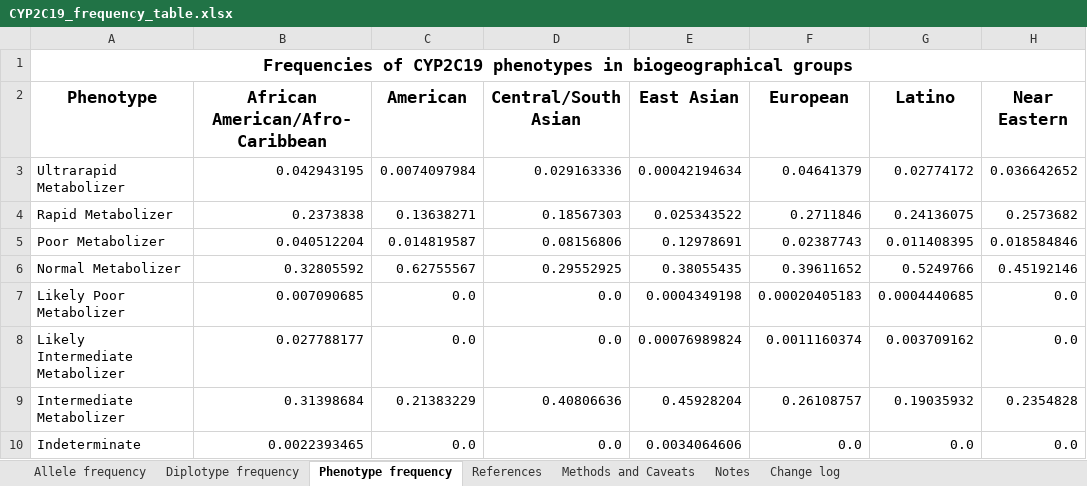
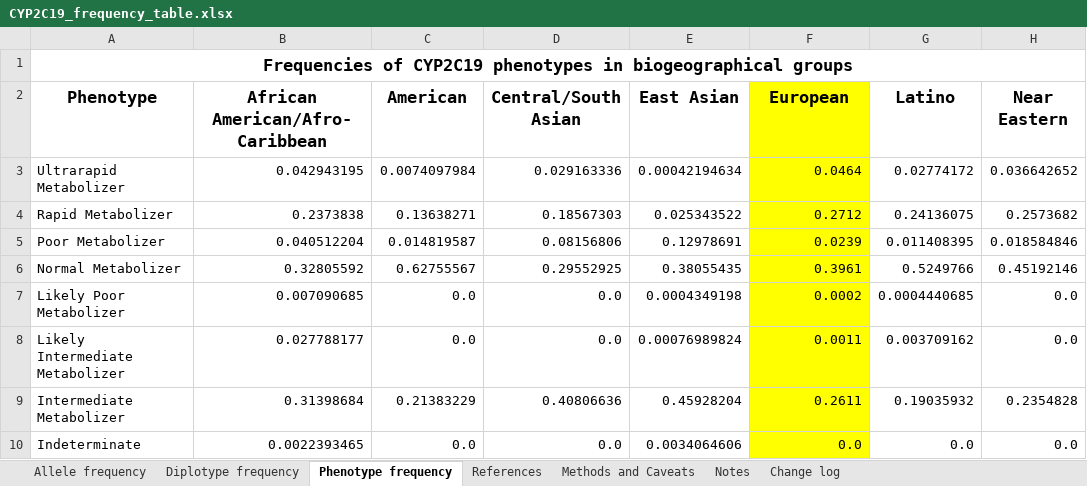
Before and after one commit to dianabar23/TFM_GenoStaR, an Excel workbook: CYP2C19/CYP2C19_frequency_table.xlsx, sheet Phenotype frequency, drawn as a sheet; only a part is shown; values as stored, in another font and other column widths than the file's, no borders; the diff names each change by its address in the sheet, - before the commit and + after, or states it on an @@ line.

```diff
--- a/CYP2C19/CYP2C19_frequency_table.xlsx (sheet Phenotype frequency)
+++ b/CYP2C19/CYP2C19_frequency_table.xlsx (sheet Phenotype frequency)
-F2:F10 fill: none
+F2:F10 fill: #FFFF00
-F3 (European): 0.04641379
+F3 (European): 0.0464
-F4 (European): 0.2711846
+F4 (European): 0.2712
-F5 (European): 0.02387743
+F5 (European): 0.0239
-F6 (European): 0.39611652
+F6 (European): 0.3961
-F7 (European): 0.00020405183
+F7 (European): 0.0002
-F8 (European): 0.0011160374
+F8 (European): 0.0011
-F9 (European): 0.26108757
+F9 (European): 0.2611
```
Also changed, not shown: CYP2B6/CYP2B6_frequency_table.xlsx, CYP2C9/CYP2C9_Diplotype_Phenotype_Table.xlsx, 17 other files.
